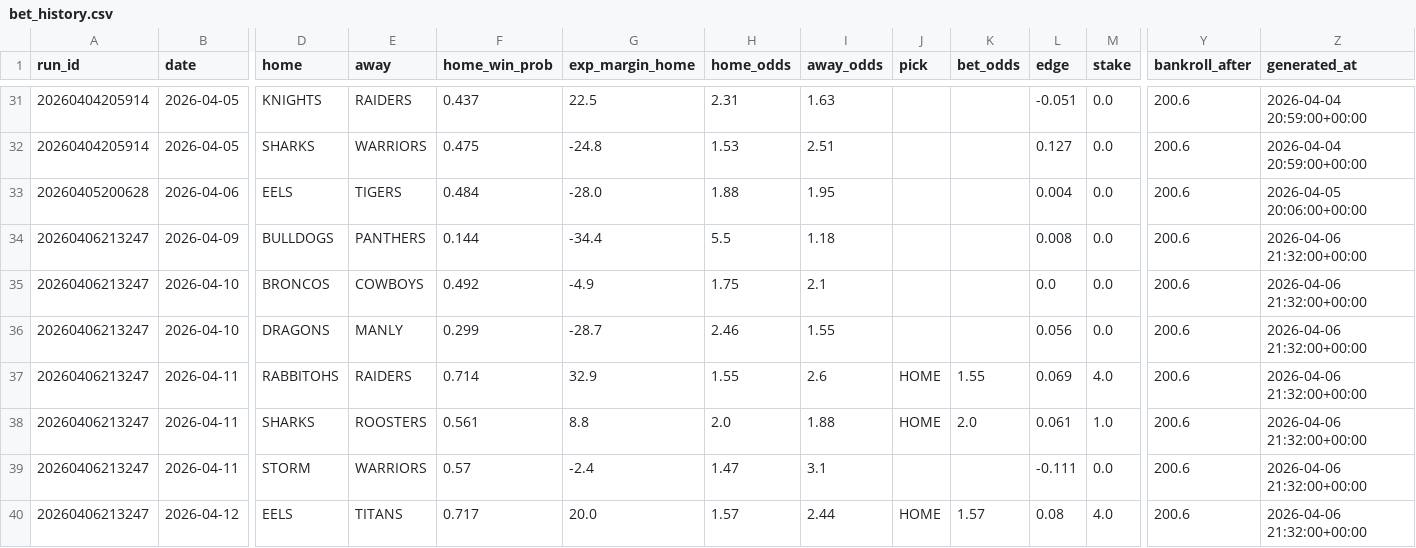
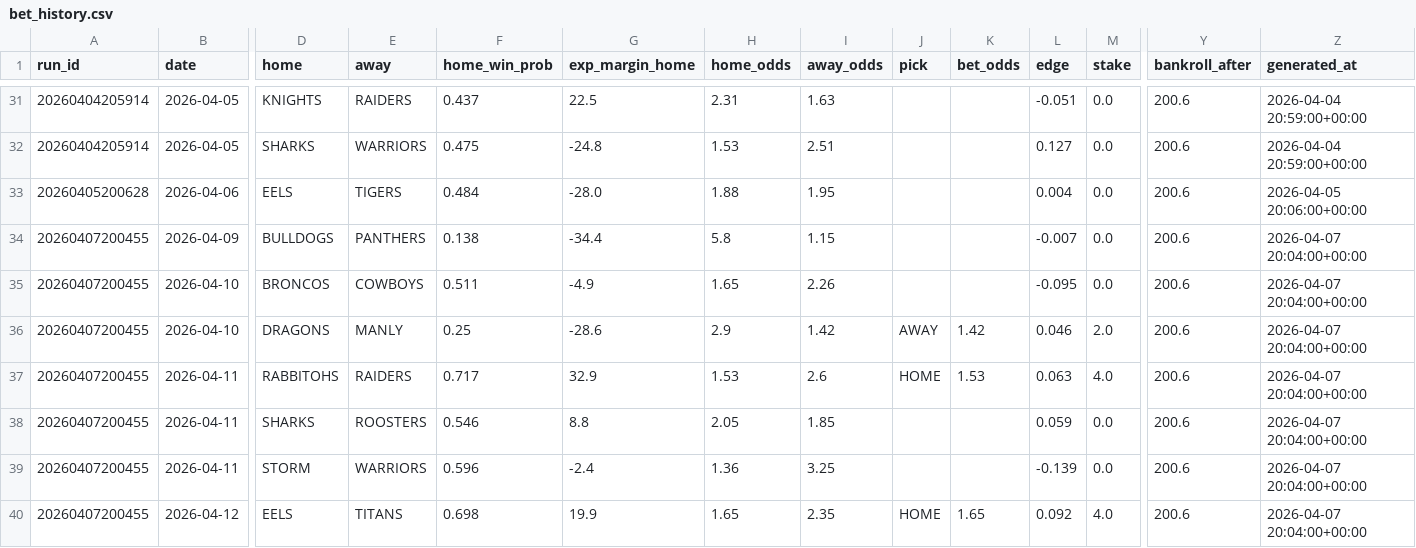
Before and after one commit to Rossdavo/nrl-ai-predictor, a CSV file: bet_history.csv, drawn as a sheet; only a part is shown, gaps mark what is left out; removed rows and columns are numbered as before the commit, all else as after; rows hold the shown columns only; the diff covers the shown part only; the diff names each change by its address in the sheet, - before the commit and + after, or states it on an @@ line.

```diff
--- a/bet_history.csv
+++ b/bet_history.csv
-A34:A35 (run_id): 20260406213247
+A34:A35 (run_id): 20260407200455
-F34 (home_win_prob): 0.144
+F34 (home_win_prob): 0.138
-H34 (home_odds): 5.5
+H34 (home_odds): 5.8
-I34 (away_odds): 1.18
+I34 (away_odds): 1.15
-L34 (edge): 0.008
+L34 (edge): -0.007
-Z34:Z35 (generated_at): 2026-04-06 21:32:00+00:00
+Z34:Z35 (generated_at): 2026-04-07 20:04:00+00:00
-F35 (home_win_prob): 0.492
+F35 (home_win_prob): 0.511
-H35 (home_odds): 1.75
+H35 (home_odds): 1.65
-I35 (away_odds): 2.1
+I35 (away_odds): 2.26
-L35 (edge): 0.0
+L35 (edge): -0.095
-row 36: 20260406213247 | 2026-04-10 | DRAGONS | MANLY | 0.299 | -28.7 | 2.46 | 1.55 |  |  | 0.056 | 0.0 | 200.6 | 2026-04-06 21:32:00+00:00
+row 36: 20260407200455 | 2026-04-10 | DRAGONS | MANLY | 0.25 | -28.6 | 2.9 | 1.42 | AWAY | 1.42 | 0.046 | 2.0 | 200.6 | 2026-04-07 20:04:00+00:00
-A37 (run_id): 20260406213247
+A37 (run_id): 20260407200455
-F37 (home_win_prob): 0.714
+F37 (home_win_prob): 0.717
-H37 (home_odds): 1.55
+H37 (home_odds): 1.53
-K37 (bet_odds): 1.55
+K37 (bet_odds): 1.53
-L37 (edge): 0.069
+L37 (edge): 0.063
-Z37 (generated_at): 2026-04-06 21:32:00+00:00
+Z37 (generated_at): 2026-04-07 20:04:00+00:00
-row 38: 20260406213247 | 2026-04-11 | SHARKS | ROOSTERS | 0.561 | 8.8 | 2.0 | 1.88 | HOME | 2.0 | 0.061 | 1.0 | 200.6 | 2026-04-06 21:32:00+00:00
+row 38: 20260407200455 | 2026-04-11 | SHARKS | ROOSTERS | 0.546 | 8.8 | 2.05 | 1.85 |  |  | 0.059 | 0.0 | 200.6 | 2026-04-07 20:04:00+00:00
-A39:A40 (run_id): 20260406213247
+A39:A40 (run_id): 20260407200455
-F39 (home_win_prob): 0.57
+F39 (home_win_prob): 0.596
-H39 (home_odds): 1.47
+H39 (home_odds): 1.36
-I39 (away_odds): 3.1
+I39 (away_odds): 3.25
-L39 (edge): -0.111
+L39 (edge): -0.139
-Z39:Z40 (generated_at): 2026-04-06 21:32:00+00:00
+Z39:Z40 (generated_at): 2026-04-07 20:04:00+00:00
-F40 (home_win_prob): 0.717
+F40 (home_win_prob): 0.698
-G40 (exp_margin_home): 20.0
+G40 (exp_margin_home): 19.9
-H40 (home_odds): 1.57
+H40 (home_odds): 1.65
-I40 (away_odds): 2.44
+I40 (away_odds): 2.35
-K40 (bet_odds): 1.57
+K40 (bet_odds): 1.65
-L40 (edge): 0.08
+L40 (edge): 0.092
```
Also changed, not shown: 7 edited cells elsewhere in this file, bet_log.csv, current_predictions.csv, 5 other files.
